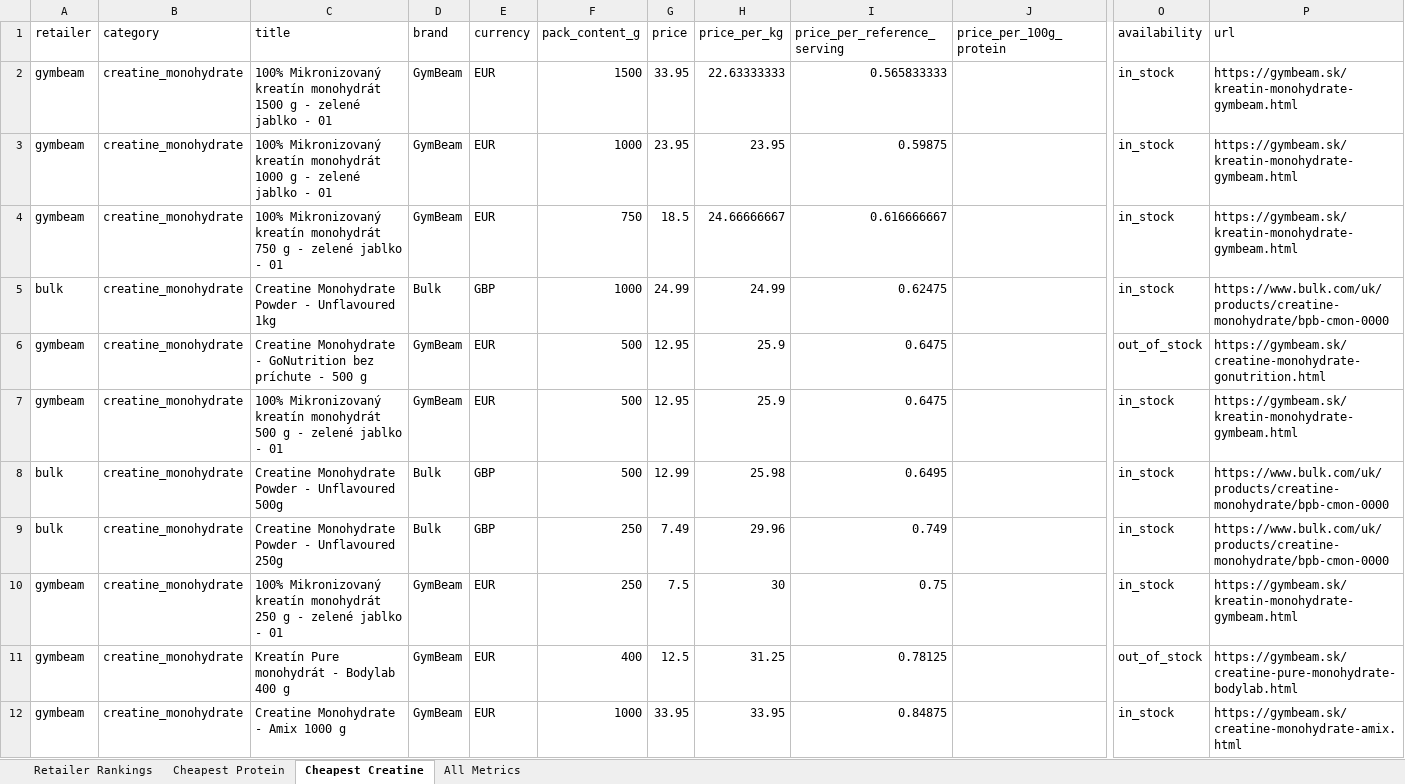
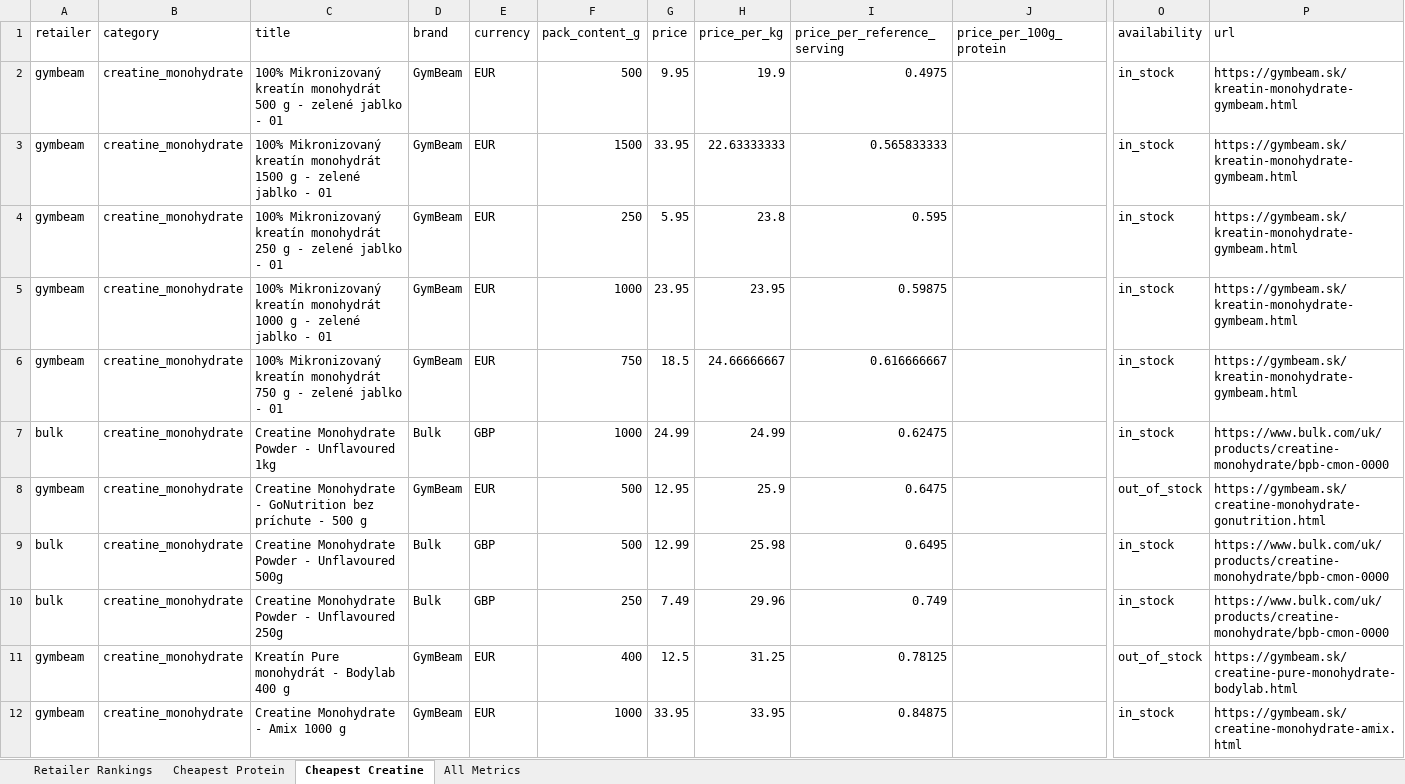
Before and after one commit to ToxicMinds/Web-Scr, an Excel workbook: artifacts/reports/report.xlsx, sheet Cheapest Creatine, drawn as a sheet; only a part is shown, gaps mark what is left out; values as stored, in another font and other column widths than the file's, no borders; removed rows and columns are numbered as before the commit, all else as after; rows hold the shown columns only; the diff names each change by its address in the sheet, - before the commit and + after, or states it on an @@ line.

Commit message:
chore(reports): nightly refresh 2026-08-30

```diff
--- a/artifacts/reports/report.xlsx (sheet Cheapest Creatine)
+++ b/artifacts/reports/report.xlsx (sheet Cheapest Creatine)
+row 2: gymbeam | creatine_monohydrate | 100% Mikronizovaný kreatín monohydrát 500 g - zelené jablko - 01 | GymBeam | EUR | 500 | 9.95 | 19.9 | 0.4975 |  | in_stock | https://gymbeam.sk/kreatin-monohydrate-gymbeam.html
+row 4: gymbeam | creatine_monohydrate | 100% Mikronizovaný kreatín monohydrát 250 g - zelené jablko - 01 | GymBeam | EUR | 250 | 5.95 | 23.8 | 0.595 |  | in_stock | https://gymbeam.sk/kreatin-monohydrate-gymbeam.html
-row 7: gymbeam | creatine_monohydrate | 100% Mikronizovaný kreatín monohydrát 500 g - zelené jablko - 01 | GymBeam | EUR | 500 | 12.95 | 25.9 | 0.6475 |  | in_stock | https://gymbeam.sk/kreatin-monohydrate-gymbeam.html
-row 10: gymbeam | creatine_monohydrate | 100% Mikronizovaný kreatín monohydrát 250 g - zelené jablko - 01 | GymBeam | EUR | 250 | 7.5 | 30 | 0.75 |  | in_stock | https://gymbeam.sk/kreatin-monohydrate-gymbeam.html
```
Also changed, not shown: sheet All Metrics, sheet Retailer Rankings, web/public/reports/report.xlsx, 13 other files.
